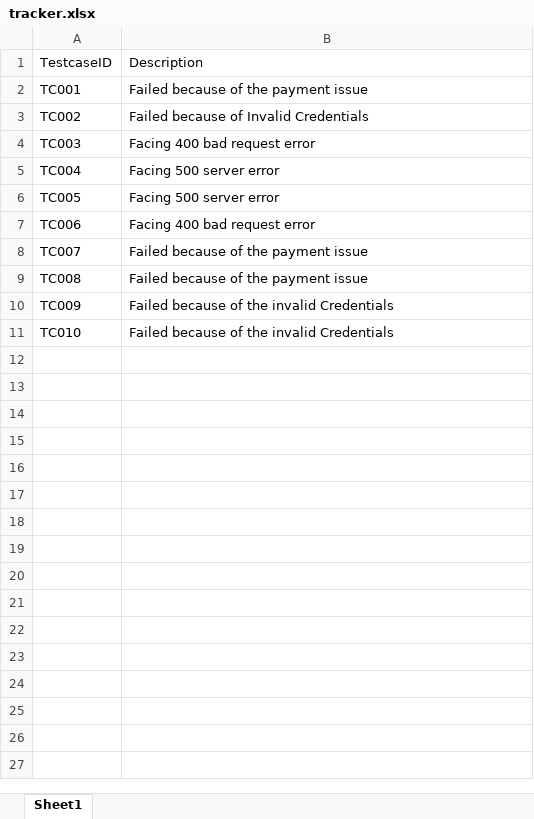
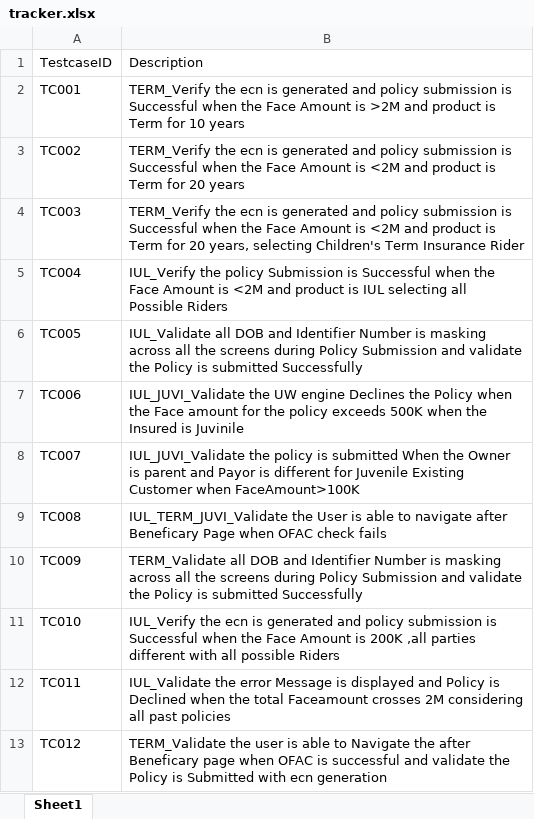
Before and after one commit to Avinash-Golla/TestCaseRegression, an Excel workbook: src/main/resources/tracker.xlsx, sheet Sheet1, drawn as a sheet; values as stored, in another font and other column widths than the file's, no borders; the diff names each change by its address in the sheet, - before the commit and + after, or states it on an @@ line.

```diff
--- a/src/main/resources/tracker.xlsx (sheet Sheet1)
+++ b/src/main/resources/tracker.xlsx (sheet Sheet1)
-B2: Failed because of the payment issue
+B2: TERM_Verify the ecn is generated and policy submission is Successful when the Face Amount is >2M and product is Term for 10 years
-B3: Failed because of Invalid Credentials
+B3: TERM_Verify the ecn is generated and policy submission is Successful when the Face Amount is <2M and product is Term for 20 years
-B4: Facing 400 bad request error
+B4: TERM_Verify the ecn is generated and policy submission is Successful when the Face Amount is <2M and product is Term for 20 years, selecting Children's Term Insurance Rider
-B5: Facing 500 server error
+B5: IUL_Verify the policy Submission is Successful when the Face Amount is <2M and product is IUL selecting all Possible Riders
-B6: Facing 500 server error
+B6: IUL_Validate all DOB and Identifier Number is masking across all the screens during Policy Submission and validate the Policy is submitted Successfully
-B7: Facing 400 bad request error
+B7: IUL_JUVI_Validate the UW engine Declines the Policy when the Face amount for the policy exceeds 500K when the Insured is Juvinile
-B8: Failed because of the payment issue
+B8: IUL_JUVI_Validate the policy is submitted When the Owner is parent and Payor is different for Juvenile Existing Customer when FaceAmount>100K
-B9: Failed because of the payment issue
+B9: IUL_TERM_JUVI_Validate the User is able to navigate after Beneficary Page when OFAC check fails
-B10: Failed because of the invalid Credentials
+B10: TERM_Validate all DOB and Identifier Number is masking across all the screens during Policy Submission and validate the Policy is submitted Successfully
-B11: Failed because of the invalid Credentials
+B11: IUL_Verify the ecn is generated and policy submission is Successful when the Face Amount is 200K ,all parties different with all possible Riders
+row 12: TC011 | IUL_Validate the error Message is displayed and Policy is Declined when the total Faceamount crosses 2M considering all past policies
+row 13: TC012 | TERM_Validate the user is able to Navigate the after Beneficary page when OFAC is successful and validate the Policy is Submitted with ecn generation
```
Also changed, not shown: 5 other files.
